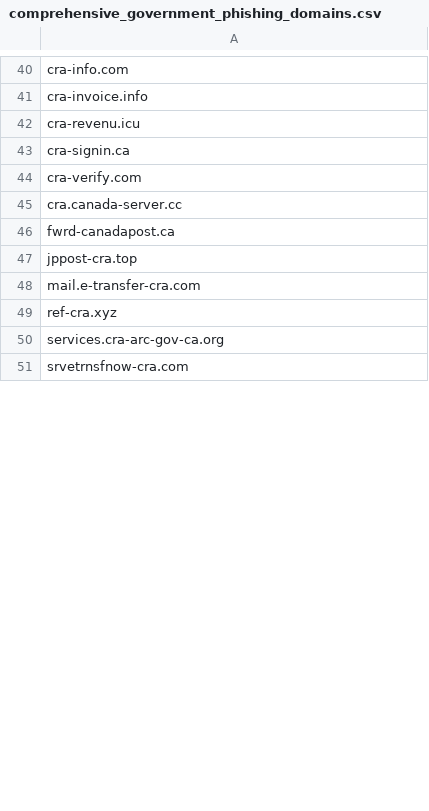
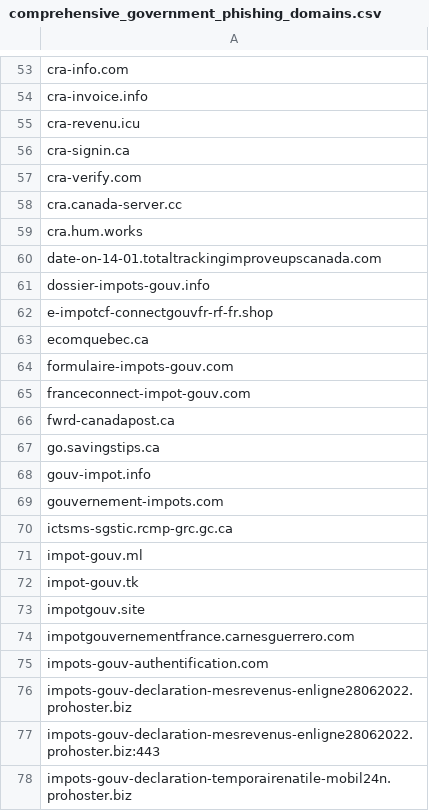
Before and after one commit to Phishcan/phishcan-data, a CSV file: api/government/comprehensive_government_phishing_domains.csv, drawn as a sheet; only a part is shown, gaps mark what is left out; the shorter side is filled out with more unchanged rows; the diff covers the shown part only; the diff names each change by its address in the sheet, - before the commit and + after, or states it on an @@ line.

Commit message:
Update phishing detection results - 2025-09-17_09-57-48

```diff
--- a/api/government/comprehensive_government_phishing_domains.csv
+++ b/api/government/comprehensive_government_phishing_domains.csv
+row 59: cra.hum.works
+row 60: date-on-14-01.totaltrackingimproveupscanada.com
+row 61: dossier-impots-gouv.info
+row 62: e-impotcf-connectgouvfr-rf-fr.shop
+row 63: ecomquebec.ca
+row 64: formulaire-impots-gouv.com
+row 65: franceconnect-impot-gouv.com
+row 67: go.savingstips.ca
+row 68: gouv-impot.info
+row 69: gouvernement-impots.com
+row 70: ictsms-sgstic.rcmp-grc.gc.ca
+row 71: impot-gouv.ml
+row 72: impot-gouv.tk
+row 73: impotgouv.site
+row 74: impotgouvernementfrance.carnesguerrero.com
+row 75: impots-gouv-authentification.com
+row 76: impots-gouv-declaration-mesrevenus-enligne28062022.prohoster.biz
+row 77: impots-gouv-declaration-mesrevenus-enligne28062022.prohoster.biz:443
+row 78: impots-gouv-declaration-temporairenatile-mobil24n.prohoster.biz
```
Also changed, not shown: 108 added rows elsewhere in this file, api/banking/comprehensive_banking_phishing_domains.csv, api/utilities/comprehensive_utilities_phishing_domains.csv, 11 other files.
